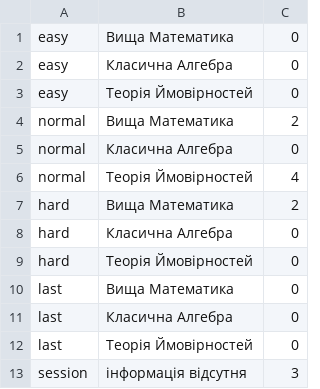
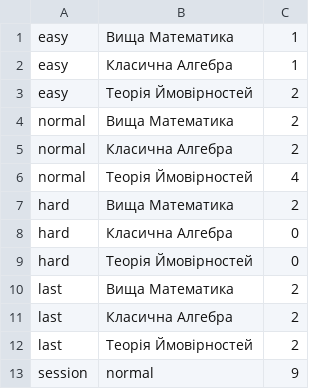
Before and after one commit to NikitaVerh/repositorij_MCinGE, a CSV file: Resources/data/statistics.csv, drawn as a sheet.

```diff
--- a/Resources/data/statistics.csv
+++ b/Resources/data/statistics.csv
@@ -1,6 +1,6 @@
-easy,Вища Математика,0
-easy,Класична Алгебра,0
-easy,Теорія Ймовірностей,0
+easy,Вища Математика,1
+easy,Класична Алгебра,1
+easy,Теорія Ймовірностей,2
 normal,Вища Математика,2
-normal,Класична Алгебра,0
+normal,Класична Алгебра,2
 normal,Теорія Ймовірностей,4
@@ -9,5 +9,5 @@ hard,Класична Алгебра,0
 hard,Теорія Ймовірностей,0
-last,Вища Математика,0
-last,Класична Алгебра,0
-last,Теорія Ймовірностей,0
-session,інформація відсутня,3
+last,Вища Математика,2
+last,Класична Алгебра,2
+last,Теорія Ймовірностей,2
+session,normal,9
```
Also changed, not shown: 3 other files.
